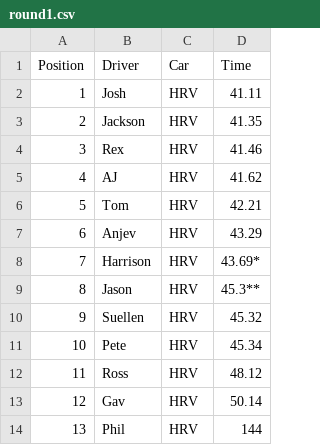
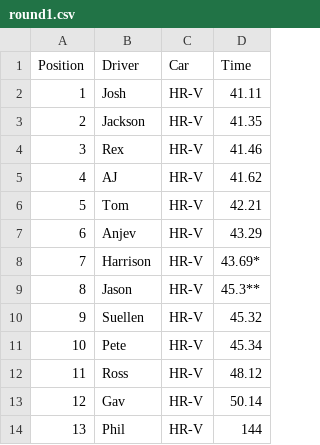
Before and after one commit to plenat-erf/shitbox-shakedown, a CSV file: results/round1.csv, drawn as a sheet.

Commit message:
Update round1.csv

```diff
--- a/results/round1.csv
+++ b/results/round1.csv
@@ -1,14 +1,14 @@
 Position,Driver,Car,Time
-1,Josh,HRV,41.11
-2,Jackson,HRV,41.35
-3,Rex,HRV,41.46
-4,AJ,HRV,41.62
-5,Tom,HRV,42.21
-6,Anjev,HRV,43.29
-7,Harrison,HRV,43.69*
-8,Jason,HRV,45.3**
-9,Suellen,HRV,45.32
-10,Pete,HRV,45.34
-11,Ross,HRV,48.12
-12,Gav,HRV,50.14
-13,Phil,HRV,144
+1,Josh,HR-V,41.11
+2,Jackson,HR-V,41.35
+3,Rex,HR-V,41.46
+4,AJ,HR-V,41.62
+5,Tom,HR-V,42.21
+6,Anjev,HR-V,43.29
+7,Harrison,HR-V,43.69*
+8,Jason,HR-V,45.3**
+9,Suellen,HR-V,45.32
+10,Pete,HR-V,45.34
+11,Ross,HR-V,48.12
+12,Gav,HR-V,50.14
+13,Phil,HR-V,144
```
